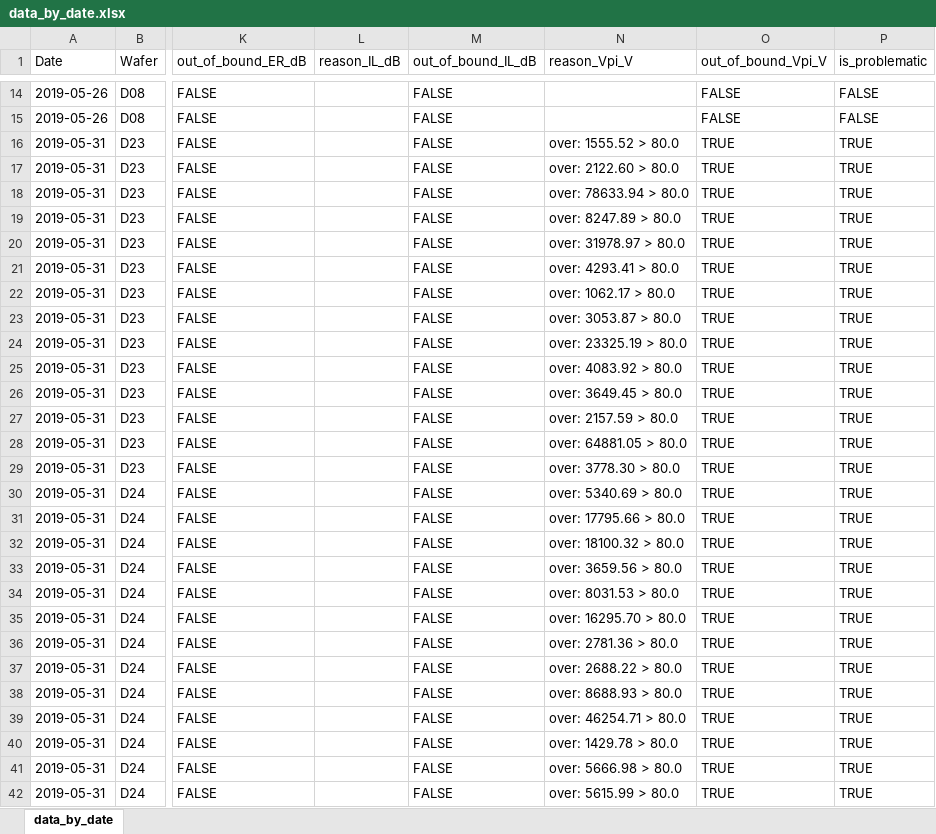
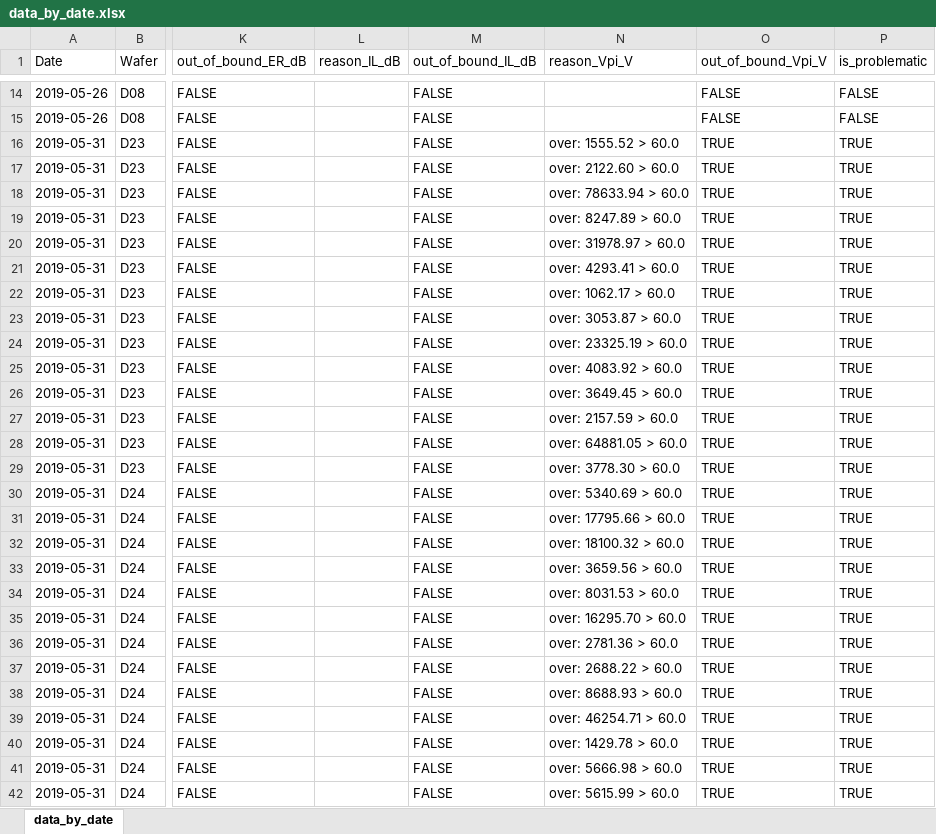
Before and after one commit to hanseo-k/auto, an Excel workbook: res/csv/data_by_date.xlsx, sheet data_by_date, drawn as a sheet; only a part is shown, gaps mark what is left out; values as stored, in another font and other column widths than the file's, no cell formats; the diff covers the shown part only; the diff names each change by its address in the sheet, - before the commit and + after, or states it on an @@ line.

```diff
--- a/res/csv/data_by_date.xlsx (sheet data_by_date)
+++ b/res/csv/data_by_date.xlsx (sheet data_by_date)
-N16 (reason_Vpi_V): over: 1555.52 > 80.0
+N16 (reason_Vpi_V): over: 1555.52 > 60.0
-N17 (reason_Vpi_V): over: 2122.60 > 80.0
+N17 (reason_Vpi_V): over: 2122.60 > 60.0
-N18 (reason_Vpi_V): over: 78633.94 > 80.0
+N18 (reason_Vpi_V): over: 78633.94 > 60.0
-N19 (reason_Vpi_V): over: 8247.89 > 80.0
+N19 (reason_Vpi_V): over: 8247.89 > 60.0
-N20 (reason_Vpi_V): over: 31978.97 > 80.0
+N20 (reason_Vpi_V): over: 31978.97 > 60.0
-N21 (reason_Vpi_V): over: 4293.41 > 80.0
+N21 (reason_Vpi_V): over: 4293.41 > 60.0
-N22 (reason_Vpi_V): over: 1062.17 > 80.0
+N22 (reason_Vpi_V): over: 1062.17 > 60.0
-N23 (reason_Vpi_V): over: 3053.87 > 80.0
+N23 (reason_Vpi_V): over: 3053.87 > 60.0
-N24 (reason_Vpi_V): over: 23325.19 > 80.0
+N24 (reason_Vpi_V): over: 23325.19 > 60.0
-N25 (reason_Vpi_V): over: 4083.92 > 80.0
+N25 (reason_Vpi_V): over: 4083.92 > 60.0
-N26 (reason_Vpi_V): over: 3649.45 > 80.0
+N26 (reason_Vpi_V): over: 3649.45 > 60.0
-N27 (reason_Vpi_V): over: 2157.59 > 80.0
+N27 (reason_Vpi_V): over: 2157.59 > 60.0
-N28 (reason_Vpi_V): over: 64881.05 > 80.0
+N28 (reason_Vpi_V): over: 64881.05 > 60.0
-N29 (reason_Vpi_V): over: 3778.30 > 80.0
+N29 (reason_Vpi_V): over: 3778.30 > 60.0
-N30 (reason_Vpi_V): over: 5340.69 > 80.0
+N30 (reason_Vpi_V): over: 5340.69 > 60.0
-N31 (reason_Vpi_V): over: 17795.66 > 80.0
+N31 (reason_Vpi_V): over: 17795.66 > 60.0
-N32 (reason_Vpi_V): over: 18100.32 > 80.0
+N32 (reason_Vpi_V): over: 18100.32 > 60.0
-N33 (reason_Vpi_V): over: 3659.56 > 80.0
+N33 (reason_Vpi_V): over: 3659.56 > 60.0
-N34 (reason_Vpi_V): over: 8031.53 > 80.0
+N34 (reason_Vpi_V): over: 8031.53 > 60.0
-N35 (reason_Vpi_V): over: 16295.70 > 80.0
+N35 (reason_Vpi_V): over: 16295.70 > 60.0
-N36 (reason_Vpi_V): over: 2781.36 > 80.0
+N36 (reason_Vpi_V): over: 2781.36 > 60.0
-N37 (reason_Vpi_V): over: 2688.22 > 80.0
+N37 (reason_Vpi_V): over: 2688.22 > 60.0
-N38 (reason_Vpi_V): over: 8688.93 > 80.0
+N38 (reason_Vpi_V): over: 8688.93 > 60.0
-N39 (reason_Vpi_V): over: 46254.71 > 80.0
+N39 (reason_Vpi_V): over: 46254.71 > 60.0
-N40 (reason_Vpi_V): over: 1429.78 > 80.0
+N40 (reason_Vpi_V): over: 1429.78 > 60.0
-N41 (reason_Vpi_V): over: 5666.98 > 80.0
+N41 (reason_Vpi_V): over: 5666.98 > 60.0
-N42 (reason_Vpi_V): over: 5615.99 > 80.0
+N42 (reason_Vpi_V): over: 5615.99 > 60.0
```
Also changed, not shown: 79 edited cells elsewhere in this sheet, cell formats, 13 other files.
